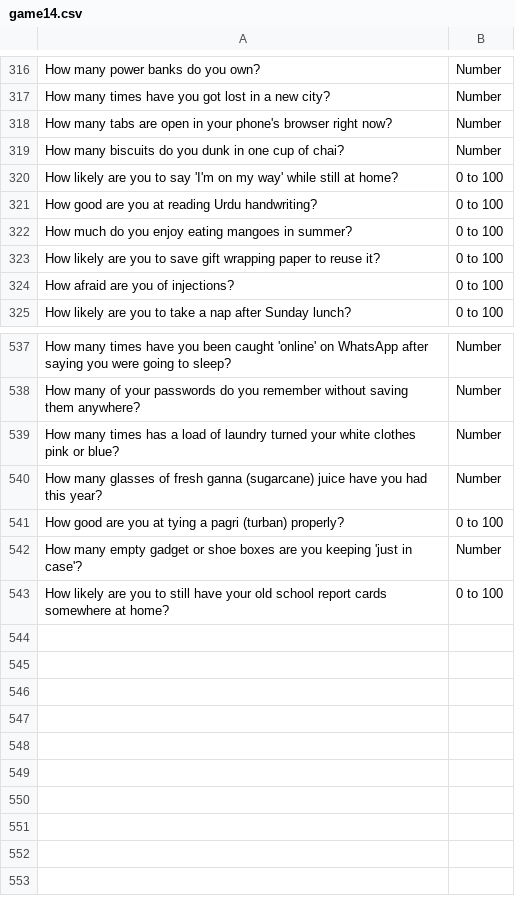
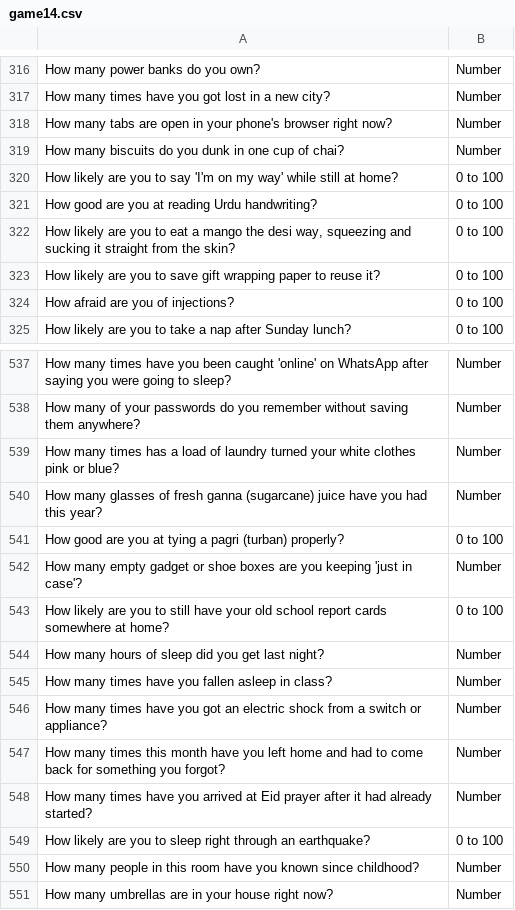
Before and after one commit to theshabab/jorbox, a CSV file: data/seed/data/game14.csv, drawn as a sheet; only a part is shown, gaps mark what is left out.

```diff
--- a/data/seed/data/game14.csv
+++ b/data/seed/data/game14.csv
@@ -321,3 +321,3 @@ How likely are you to say 'I'm on my way' while still at home?,0 to 100
 How good are you at reading Urdu handwriting?,0 to 100
-How much do you enjoy eating mangoes in summer?,0 to 100
+"How likely are you to eat a mango the desi way, squeezing and sucking it straight from the skin?",0 to 100
 How likely are you to save gift wrapping paper to reuse it?,0 to 100
@@ -543 +543,9 @@ How many empty gadget or shoe boxes are you keeping 'just in case'?,Number
 How likely are you to still have your old school report cards somewhere at home?,0 to 100
+How many hours of sleep did you get last night?,Number
+How many times have you fallen asleep in class?,Number
+How many times have you got an electric shock from a switch or appliance?,Number
+How many times this month have you left home and had to come back for something you forgot?,Number
+How many times have you arrived at Eid prayer after it had already started?,Number
+How likely are you to sleep right through an earthquake?,0 to 100
+How many people in this room have you known since childhood?,Number
+How many umbrellas are in your house right now?,Number
```
Also changed, not shown: data/seed/data/game11.csv, data/seed/data/game8.csv, 5 other files.
